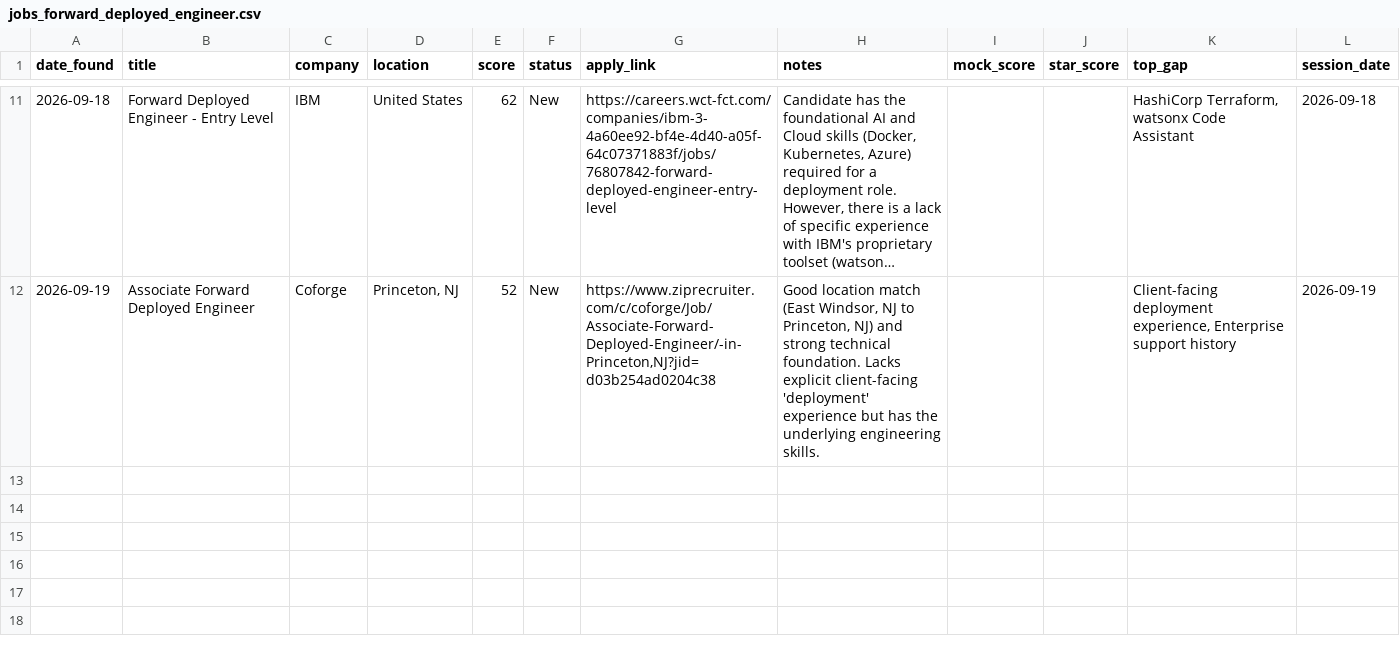
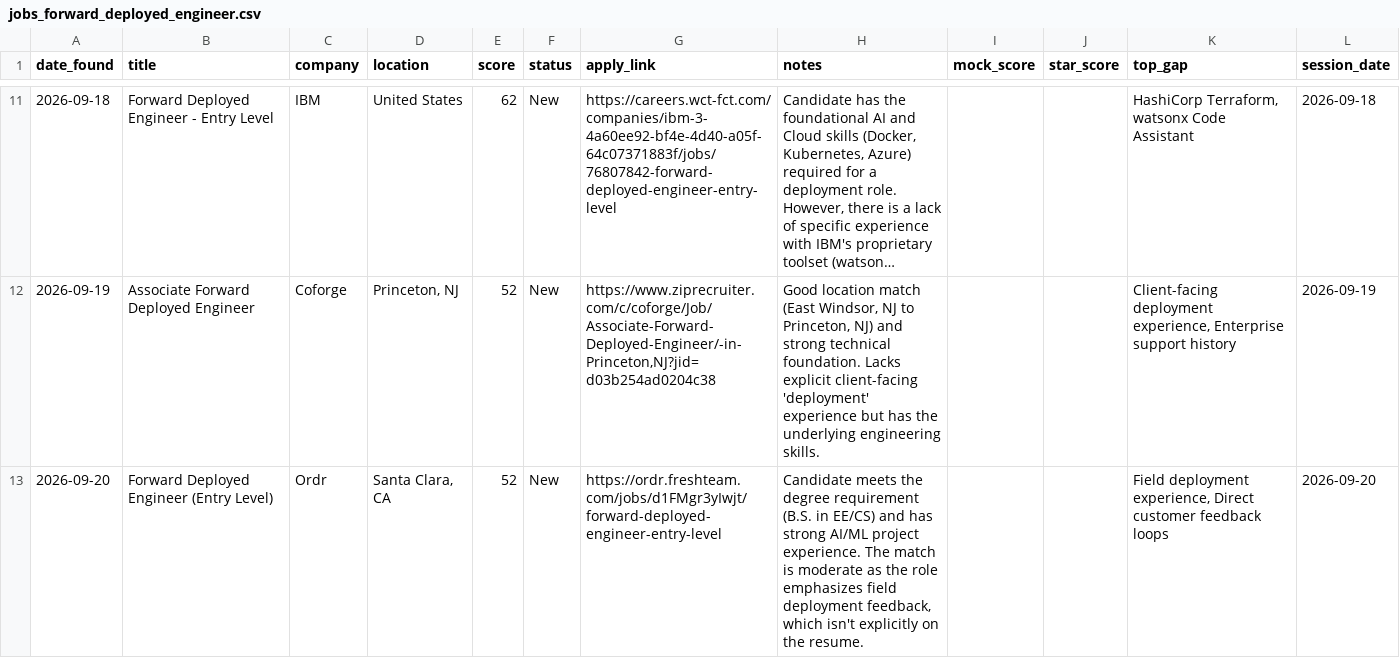
Before and after one commit to muraliikrishnant/EntryWay-AI, a CSV file: site/data/jobs_forward_deployed_engineer.csv, drawn as a sheet; only a part is shown, gaps mark what is left out; long unchanged cells end in ….

```diff
--- a/site/data/jobs_forward_deployed_engineer.csv
+++ b/site/data/jobs_forward_deployed_engineer.csv
@@ -12 +12,2 @@ date_found,title,company,location,score,status,apply_link,notes,mock_score,star_
 2026-09-19,Associate Forward Deployed Engineer,Coforge,"Princeton, NJ",52,New,"https://www.ziprecruiter.com/c/coforge/Job/Associate-Forward-Deployed-Engineer/-in-Princeton,NJ?jid=d03b254ad0204c38","Good location match (East Windsor, NJ to Princeton, NJ) and strong technical foundation. Lacks explicit client-facing 'deployment' experience but has the underlying engineering skills.",,,"Client-facing deployment experience, Enterprise support history",2026-09-19
+2026-09-20,Forward Deployed Engineer (Entry Level),Ordr,"Santa Clara, CA",52,New,https://ordr.freshteam.com/jobs/d1FMgr3yIwjt/forward-deployed-engineer-entry-level,"Candidate meets the degree requirement (B.S. in EE/CS) and has strong AI/ML project experience. The match is moderate as the role emphasizes field deployment feedback, which isn't explicitly on the resume.",,,"Field deployment experience, Direct customer feedback loops",2026-09-20
```
Also changed, not shown: site/data/jobs_solutions_architect.csv.
